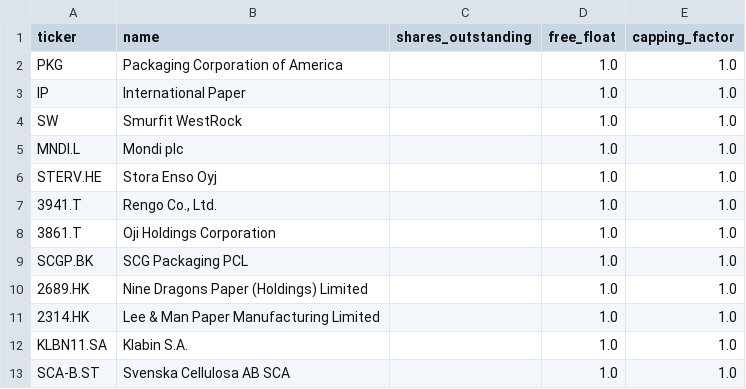
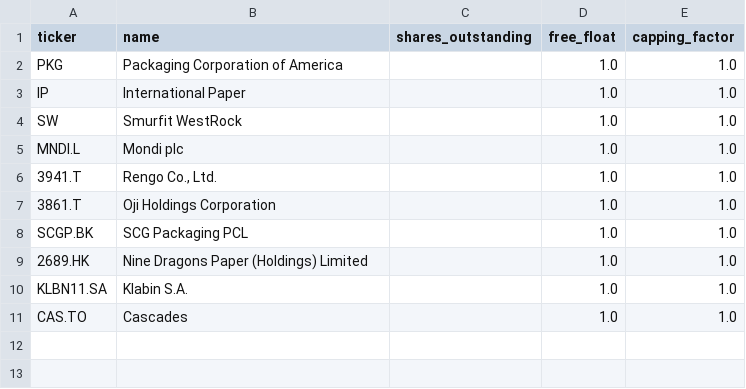
Before and after one commit to Liant-hp/lp-index-app, a CSV file: data/corrugated_constituents.csv, drawn as a sheet.

Commit message:
Add Cascades to corrugated list

```diff
--- a/data/corrugated_constituents.csv
+++ b/data/corrugated_constituents.csv
@@ -5,3 +5,2 @@ SW,Smurfit WestRock,,1.0,1.0
 MNDI.L,Mondi plc,,1.0,1.0
-STERV.HE,Stora Enso Oyj,,1.0,1.0
 3941.T,"Rengo Co., Ltd.",,1.0,1.0
@@ -10,4 +9,3 @@ SCGP.BK,SCG Packaging PCL,,1.0,1.0
 2689.HK,Nine Dragons Paper (Holdings) Limited,,1.0,1.0
-2314.HK,Lee & Man Paper Manufacturing Limited,,1.0,1.0
 KLBN11.SA,Klabin S.A.,,1.0,1.0
-SCA-B.ST,Svenska Cellulosa AB SCA,,1.0,1.0
+CAS.TO,Cascades,,1.0,1.0
```
